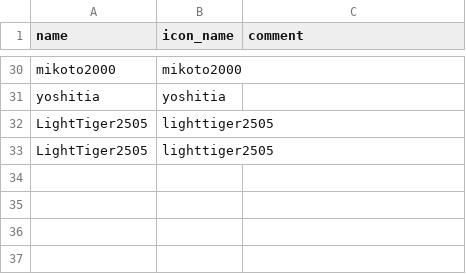
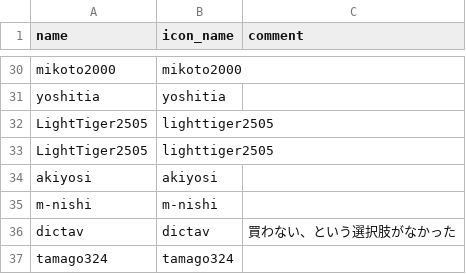
Before and after one commit to vim-jp/vimconf.org, a CSV file: _data/y2019/individual_sponsors.csv, drawn as a sheet; only a part is shown, gaps mark what is left out; the diff names each change by its address in the sheet, - before the commit and + after, or states it on an @@ line.

Commit message:
Update indivisual sponsors

```diff
--- a/_data/y2019/individual_sponsors.csv
+++ b/_data/y2019/individual_sponsors.csv
+row 34: akiyosi | akiyosi
+row 35: m-nishi | m-nishi
+row 36: dictav | dictav | 買わない、という選択肢がなかった
+row 37: tamago324 | tamago324
```
Also changed, not shown: 3 other files.
